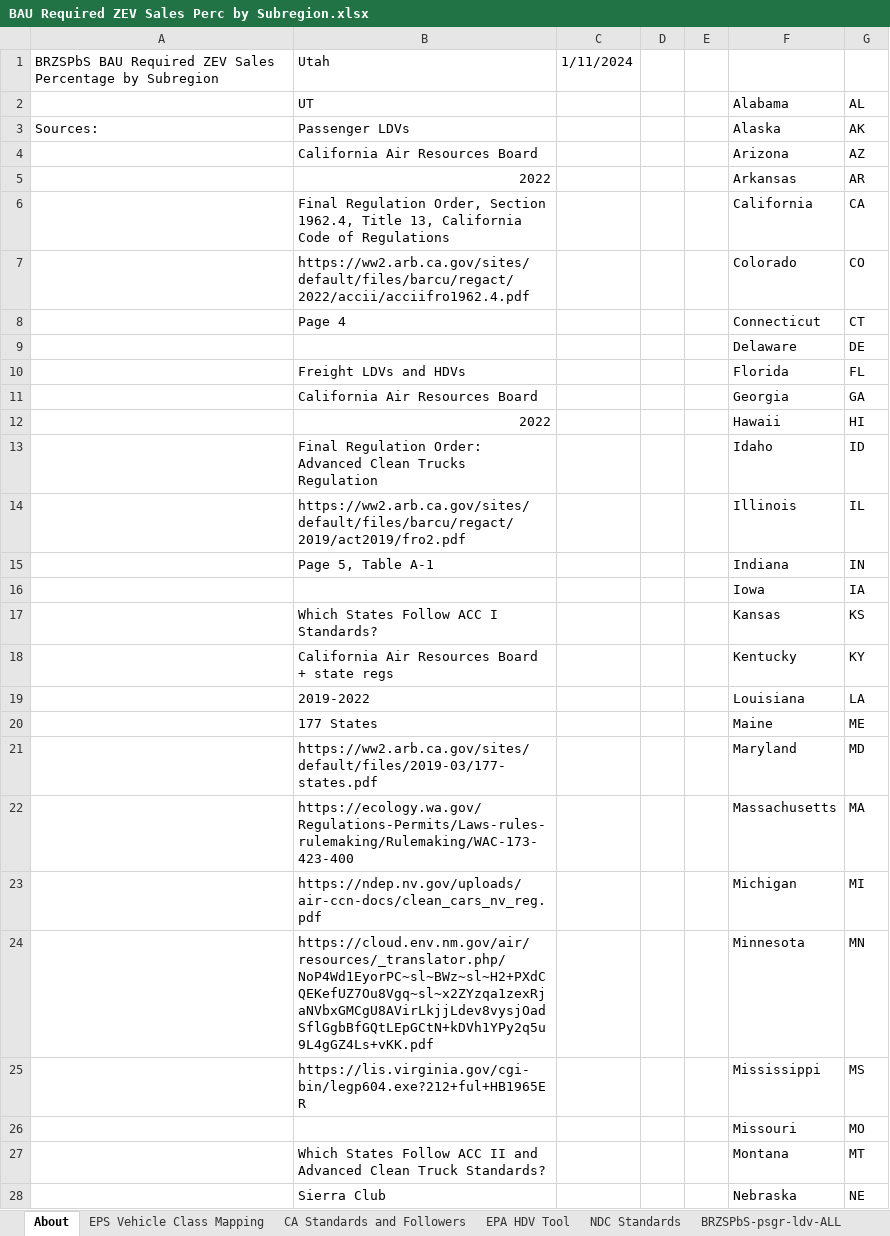
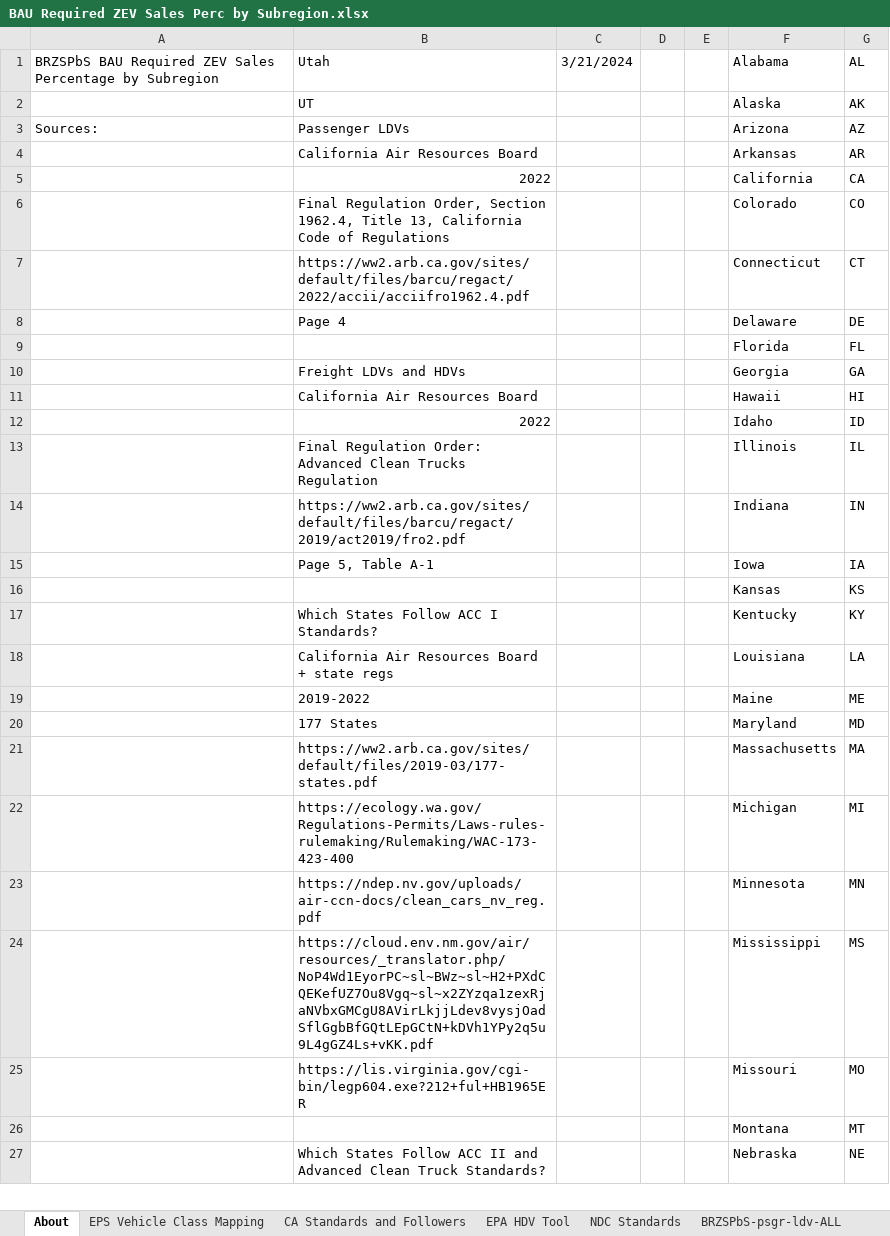
Before and after one commit to EnergyInnovation/eps-utah, an Excel workbook: InputData/trans/BRZSPbS/BAU Required ZEV Sales Perc by Subregion.xlsx, sheet About, drawn as a sheet; only a part is shown; values as stored, in another font and other column widths than the file's, no cell formats; removed rows and columns are numbered as before the commit, all else as after; the diff covers the shown part only; the diff names each change by its address in the sheet, - before the commit and + after, or states it on an @@ line.

```diff
--- a/InputData/trans/BRZSPbS/BAU Required ZEV Sales Perc by Subregion.xlsx (sheet About)
+++ b/InputData/trans/BRZSPbS/BAU Required ZEV Sales Perc by Subregion.xlsx (sheet About)
-C1: 1/11/2024
+C1: 3/21/2024
-F1: (empty)
+F1: Alabama
-G1: (empty)
+G1: AL
-row 2:  | UT |  |  |  | Alabama | AL
+row 2:  | UT |  |  |  | Alaska | AK
-F3: Alaska
+F3: Arizona
-G3: AK
+G3: AZ
-row 4:  | California Air Resources Board |  |  |  | Arizona | AZ
-B4: 2022
+B4: California Air Resources Board
-B5: Final Regulation Order, Section 1962.4, Title 13, California Code of Regulations
+B5: 2022
-B6: https://ww2.arb.ca.gov/sites/default/files/barcu/regact/2022/accii/acciifro1962.4.pdf
+B6: Final Regulation Order, Section 1962.4, Title 13, California Code of Regulations
-B7: Page 4
+B7: https://ww2.arb.ca.gov/sites/default/files/barcu/regact/2022/accii/acciifro1962.4.pdf
-B8: (empty)
+B8: Page 4
-B9: Freight LDVs and HDVs
+B9: (empty)
-B10: California Air Resources Board
+B10: Freight LDVs and HDVs
-B11: 2022
+B11: California Air Resources Board
-B12: Final Regulation Order: Advanced Clean Trucks Regulation
+B12: 2022
-B13: https://ww2.arb.ca.gov/sites/default/files/barcu/regact/2019/act2019/fro2.pdf
+B13: Final Regulation Order: Advanced Clean Trucks Regulation
-B14: Page 5, Table A-1
+B14: https://ww2.arb.ca.gov/sites/default/files/barcu/regact/2019/act2019/fro2.pdf
-B15: (empty)
+B15: Page 5, Table A-1
-B16: Which States Follow ACC I Standards?
+B16: (empty)
-B17: California Air Resources Board + state regs
+B17: Which States Follow ACC I Standards?
-B18: 2019-2022
+B18: California Air Resources Board + state regs
-B19: 177 States
+B19: 2019-2022
-B20: https://ww2.arb.ca.gov/sites/default/files/2019-03/177-states.pdf
+B20: 177 States
-B21: https://ecology.wa.gov/Regulations-Permits/Laws-rules-rulemaking/Rulemaking/WAC-173-423-400
+B21: https://ww2.arb.ca.gov/sites/default/files/2019-03/177-states.pdf
-B22: https://ndep.nv.gov/uploads/air-ccn-docs/clean_cars_nv_reg.pdf
+B22: https://ecology.wa.gov/Regulations-Permits/Laws-rules-rulemaking/Rulemaking/WAC-173-423-400
-B23: https://cloud.env.nm.gov/air/resources/_translator.php/NoP4Wd1EyorPC~sl~BWz~sl~H2+PXdCQEKefUZ7Ou8Vgq~sl~x2ZYzqa1zexRjaNVbxGMCgU8AVirLkjjLdev8vysjOadSflGgbBfGQtLEpGCtN+kDVh1YPy2q5u9L4gGZ4Ls+vKK.pdf
+B23: https://ndep.nv.gov/uploads/air-ccn-docs/clean_cars_nv_reg.pdf
-B24: https://lis.virginia.gov/cgi-bin/legp604.exe?212+ful+HB1965ER
+B24: https://cloud.env.nm.gov/air/resources/_translator.php/NoP4Wd1EyorPC~sl~BWz~sl~H2+PXdCQEKefUZ7Ou8Vgq~sl~x2ZYzqa1zexRjaNVbxGMCgU8AVirLkjjLdev8vysjOadSflGgbBfGQtLEpGCtN+kDVh1YPy2q5u9L4gGZ4Ls+vKK.pdf
-B25: (empty)
+B25: https://lis.virginia.gov/cgi-bin/legp604.exe?212+ful+HB1965ER
-B26: Which States Follow ACC II and Advanced Clean Truck Standards?
+B26: (empty)
-B27: Sierra Club
+B27: Which States Follow ACC II and Advanced Clean Truck Standards?
```
Also changed, not shown: 1 added row and 23 edited cells elsewhere in this sheet, sheet NDC Standards, sheet CA Standards and Followers, sheet BRZSPbS-frgt-mtrbk, sheet BRZSPbS-psgr-mtrbk, sheet BRZSPbS-frgt-hdv-ALL, sheet BRZSPbS-frgt-ldv-ALL, 8 more sheets, other sheet tabs, cell formats, formulas that keep their value, InputData/elec/BDTPTUMCF/Boolean Does This Plant Type Use Maximum Capacity Factor.xlsx, InputData/elec/CSC/Capacity Supply Curve.xlsx, 33 other files.
